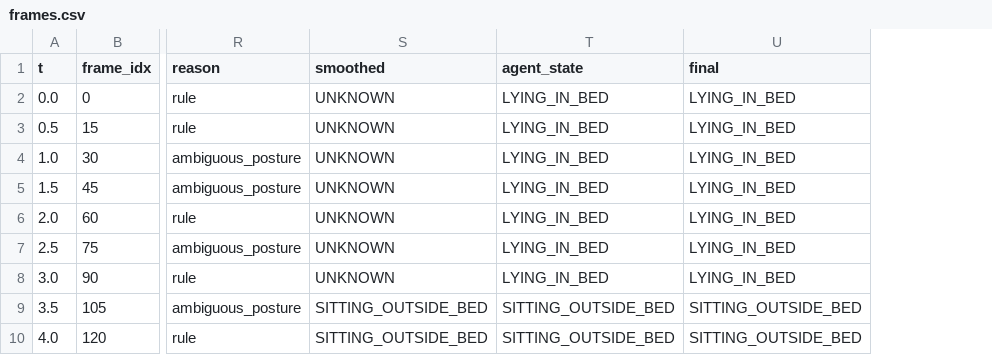
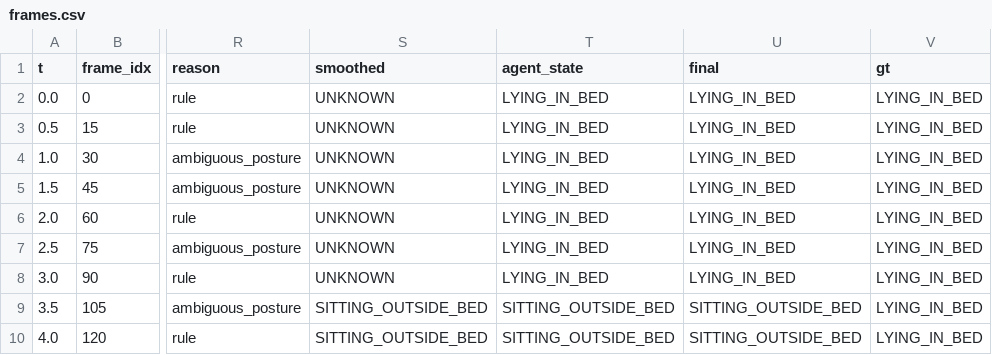
Before and after one commit to OverCat2000/patient_bed_event_detection, a CSV file: outputs/IMG_5672/frames.csv, drawn as a sheet; only a part is shown, gaps mark what is left out; the diff names each change by its address in the sheet, - before the commit and + after, or states it on an @@ line.

```diff
--- a/outputs/IMG_5672/frames.csv
+++ b/outputs/IMG_5672/frames.csv
+column V (gt), rows 2-10: all LYING_IN_BED
```
Also changed, not shown: outputs/IMG_5673/frames.csv, outputs/IMG_5674/frames.csv, 22 other files.
